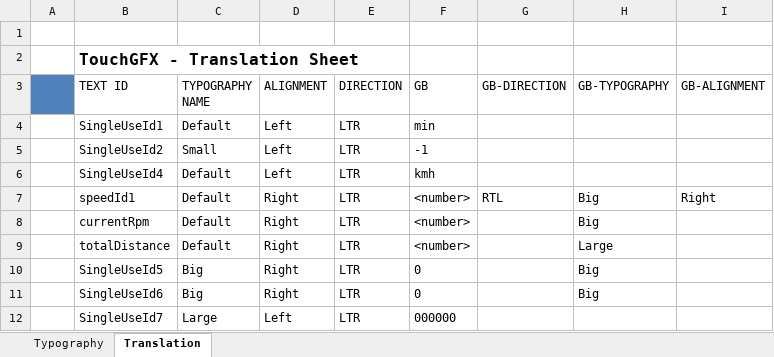
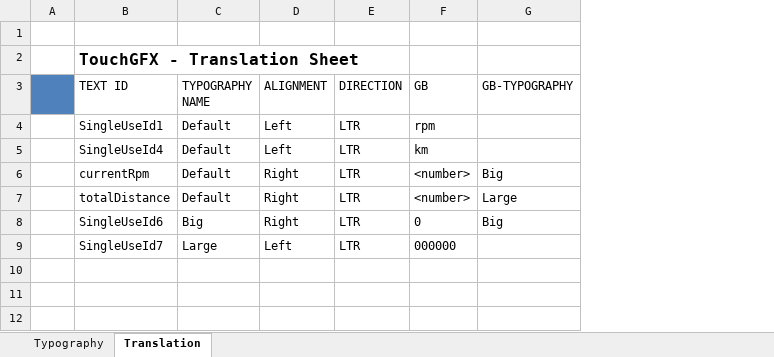
Before and after one commit to r315/iEV, an Excel workbook: ui/assets/texts/texts.xlsx, sheet Translation, drawn as a sheet; values as stored, in another font and other column widths than the file's, no borders; removed rows and columns are numbered as before the commit, all else as after; the diff names each change by its address in the sheet, - before the commit and + after, or states it on an @@ line.

```diff
--- a/ui/assets/texts/texts.xlsx (sheet Translation)
+++ b/ui/assets/texts/texts.xlsx (sheet Translation)
-column G (GB-DIRECTION), empty
-column I (GB-ALIGNMENT), empty
-F4 (GB): min
+F4 (GB): rpm
-row 5:  | SingleUseId2 | Small | Left | LTR | -1
-F5 (GB): kmh
+F5 (GB): km
-row 7:  | speedId1 | Default | Right | LTR | <number> | RTL | Big | Right
-row 10:  | SingleUseId5 | Big | Right | LTR | 0 |  | Big
```
Also changed, not shown: 30 other files.
